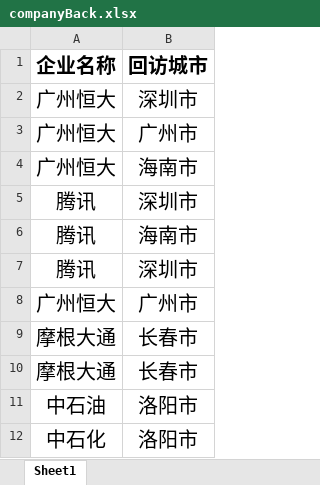
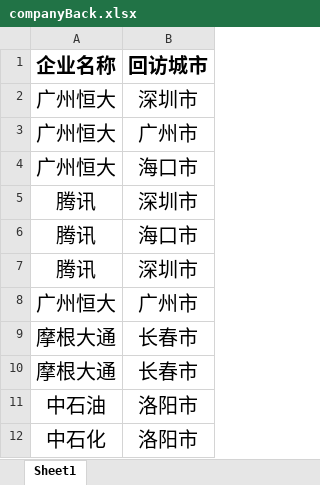
Before and after one commit to nenujoin2017/JoinMarket, an Excel workbook: companyBack.xlsx, sheet Sheet1, drawn as a sheet; values as stored, in another font and other column widths than the file's, no borders; the diff names each change by its address in the sheet, - before the commit and + after, or states it on an @@ line.

```diff
--- a/companyBack.xlsx (sheet Sheet1)
+++ b/companyBack.xlsx (sheet Sheet1)
-B4 (回访城市): 海南市
+B4 (回访城市): 海口市
-B6 (回访城市): 海南市
+B6 (回访城市): 海口市
```
Also changed, not shown: student.xlsx, 1 other file.
